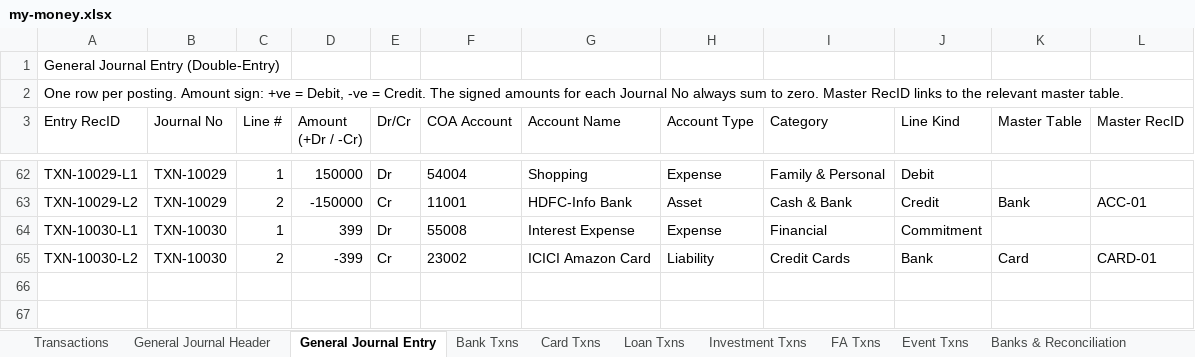
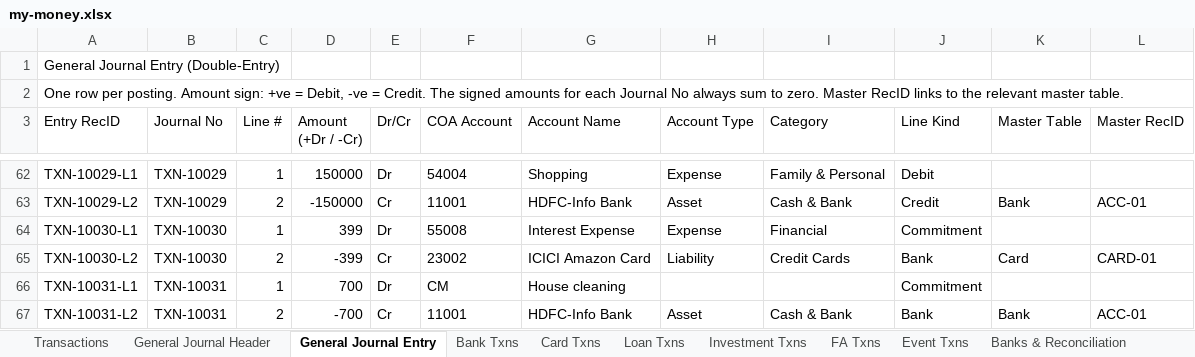
Before and after one commit to SanjoPoly/MyLedger, an Excel workbook: my-money.xlsx, sheet General Journal Entry, drawn as a sheet; only a part is shown, gaps mark what is left out; values as stored, in another font and other column widths than the file's, no borders; the diff names each change by its address in the sheet, - before the commit and + after, or states it on an @@ line.

```diff
--- a/my-money.xlsx (sheet General Journal Entry)
+++ b/my-money.xlsx (sheet General Journal Entry)
+row 66: TXN-10031-L1 | TXN-10031 | 1 | 700 | Dr | CM | House cleaning |  |  | Commitment
+row 67: TXN-10031-L2 | TXN-10031 | 2 | -700 | Cr | 11001 | HDFC-Info Bank | Asset | Cash & Bank | Bank | Bank | ACC-01
```
Also changed, not shown: sheet General Journal Header, sheet Bank Txns, sheet Transactions, sheet Banks & Reconciliation, sheet Commitments.
